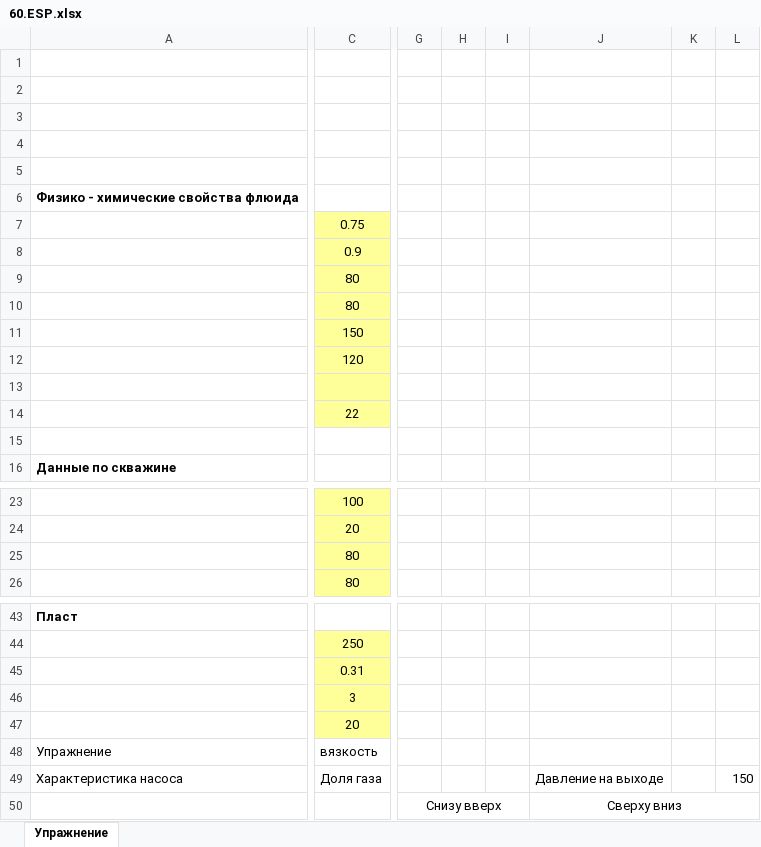
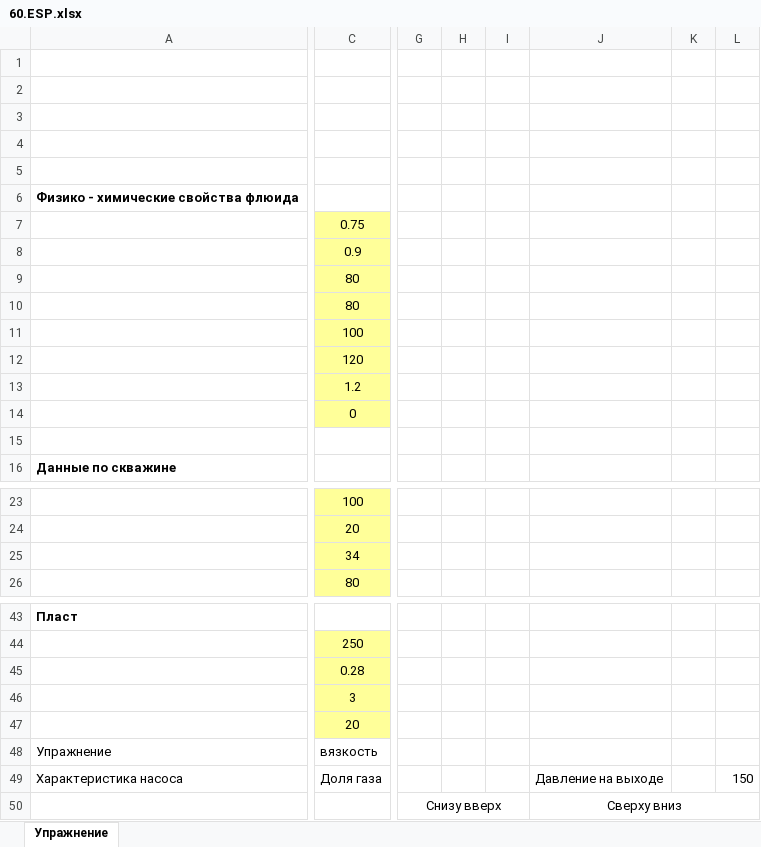
Before and after one commit to unifloc/unifloc_vba, an Excel workbook: Упражнения/60.ESP.xlsx, sheet Упражнение, drawn as a sheet; only a part is shown, gaps mark what is left out; values as stored, in another font and other column widths than the file's, no borders; charts and pictures not drawn; removed rows and columns are numbered as before the commit, all else as after; the diff covers the shown part only; the diff names each change by its address in the sheet, - before the commit and + after, or states it on an @@ line.

```diff
--- a/Упражнения/60.ESP.xlsx (sheet Упражнение)
+++ b/Упражнения/60.ESP.xlsx (sheet Упражнение)
-column G, row 50: Снизу вверх
-column H, empty
-column I, empty
-column J, rows 49-50: Давление на выходе | Сверху вниз
-column K, empty
-column L, row 49: 150
+column G, row 50: Снизу вверх
+column H, empty
+column I, empty
+column J, rows 49-50: Давление на выходе | Сверху вниз
+column K, empty
+column L, row 49: 150
-C11: 150
+C11: 100
-C13: (empty)
+C13: 1.2
-C14: 22
+C14: 0
-C25: 80
+C25: 34
-C45: 0.31
+C45: 0.28
```
Also changed, not shown: 9 added columns and 2 edited cells elsewhere in this sheet, charts or pictures, 6 other files.
